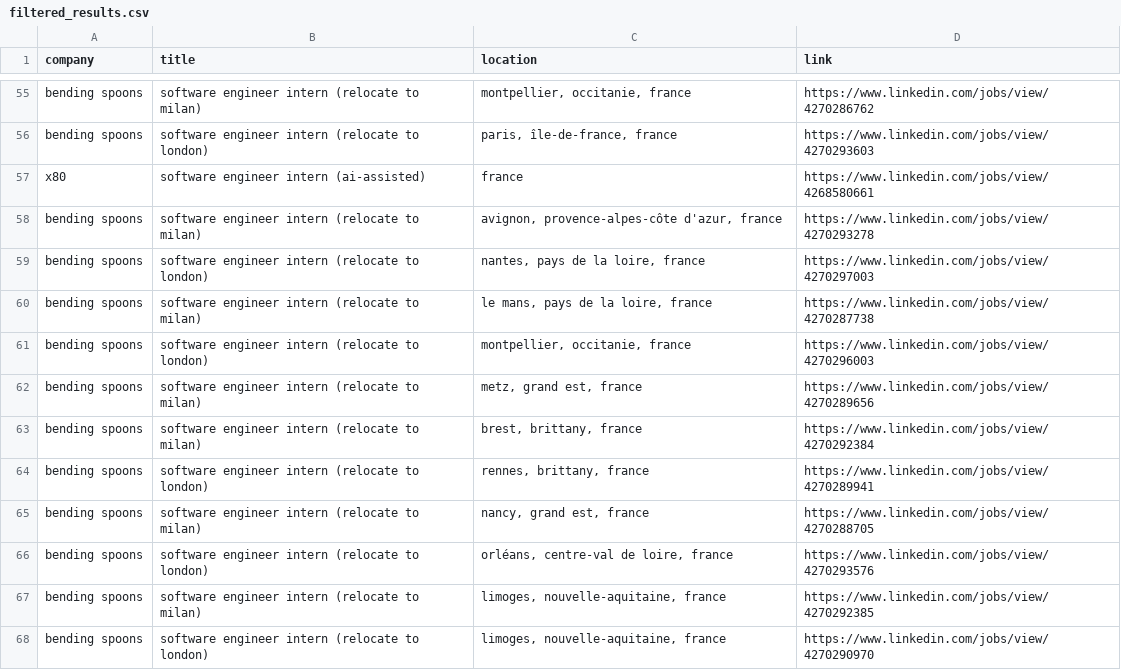
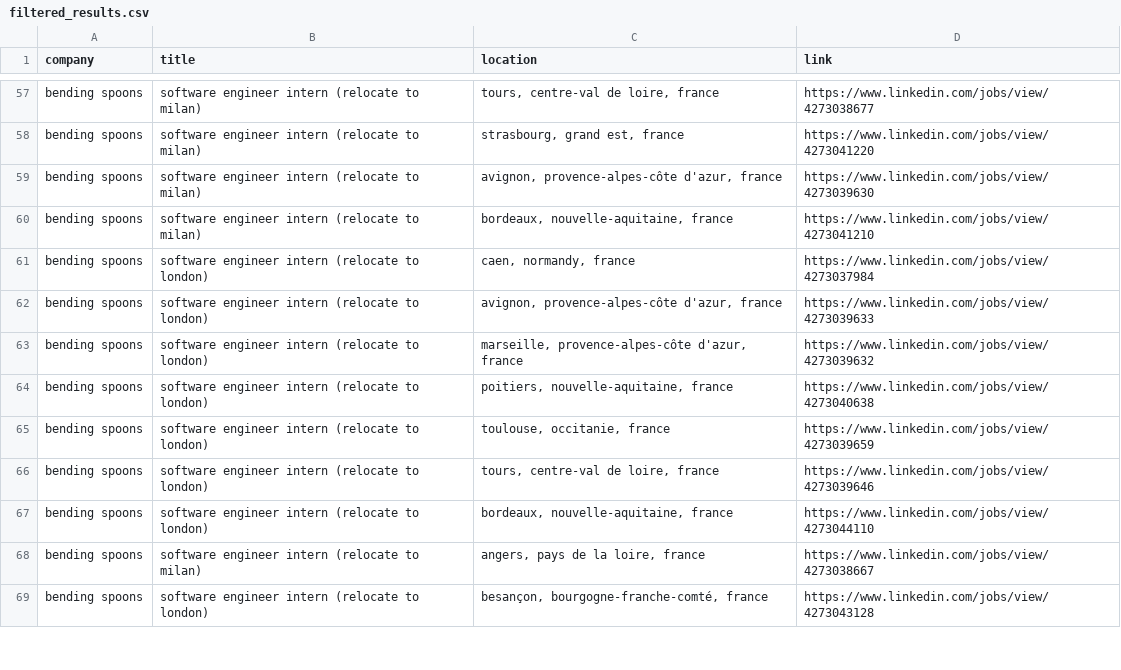
Before and after one commit to LorenzoLaCorte/internship-scraper, a CSV file: output/output-internships/filtered_results.csv, drawn as a sheet; only a part is shown, gaps mark what is left out; removed rows and columns are numbered as before the commit, all else as after; the diff covers the shown part only; the diff names each change by its address in the sheet, - before the commit and + after, or states it on an @@ line.

```diff
--- a/output/output-internships/filtered_results.csv
+++ b/output/output-internships/filtered_results.csv
-C57 (location): montpellier, occitanie, france
+C57 (location): tours, centre-val de loire, france
-D57 (link): https://www.linkedin.com/jobs/view/4270286762
+D57 (link): https://www.linkedin.com/jobs/view/4273038677
-B58 (title): software engineer intern (relocate to london)
+B58 (title): software engineer intern (relocate to milan)
-C58 (location): paris, île-de-france, france
+C58 (location): strasbourg, grand est, france
-D58 (link): https://www.linkedin.com/jobs/view/4270293603
+D58 (link): https://www.linkedin.com/jobs/view/4273041220
-row 57: x80 | software engineer intern (ai-assisted) | france | https://www.linkedin.com/jobs/view/4268580661
-D59 (link): https://www.linkedin.com/jobs/view/4270293278
+D59 (link): https://www.linkedin.com/jobs/view/4273039630
-B60 (title): software engineer intern (relocate to london)
+B60 (title): software engineer intern (relocate to milan)
-C60 (location): nantes, pays de la loire, france
+C60 (location): bordeaux, nouvelle-aquitaine, france
-D60 (link): https://www.linkedin.com/jobs/view/4270297003
+D60 (link): https://www.linkedin.com/jobs/view/4273041210
-B61 (title): software engineer intern (relocate to milan)
+B61 (title): software engineer intern (relocate to london)
-C61 (location): le mans, pays de la loire, france
+C61 (location): caen, normandy, france
-D61 (link): https://www.linkedin.com/jobs/view/4270287738
+D61 (link): https://www.linkedin.com/jobs/view/4273037984
-C62 (location): montpellier, occitanie, france
+C62 (location): avignon, provence-alpes-côte d'azur, france
-D62 (link): https://www.linkedin.com/jobs/view/4270296003
+D62 (link): https://www.linkedin.com/jobs/view/4273039633
-B63:B64 (title): software engineer intern (relocate to milan)
+B63:B64 (title): software engineer intern (relocate to london)
-C63 (location): metz, grand est, france
+C63 (location): marseille, provence-alpes-côte d'azur, france
-D63 (link): https://www.linkedin.com/jobs/view/4270289656
+D63 (link): https://www.linkedin.com/jobs/view/4273039632
-C64 (location): brest, brittany, france
+C64 (location): poitiers, nouvelle-aquitaine, france
-D64 (link): https://www.linkedin.com/jobs/view/4270292384
+D64 (link): https://www.linkedin.com/jobs/view/4273040638
-C65 (location): rennes, brittany, france
+C65 (location): toulouse, occitanie, france
-D65 (link): https://www.linkedin.com/jobs/view/4270289941
+D65 (link): https://www.linkedin.com/jobs/view/4273039659
-B66 (title): software engineer intern (relocate to milan)
+B66 (title): software engineer intern (relocate to london)
-C66 (location): nancy, grand est, france
+C66 (location): tours, centre-val de loire, france
-D66 (link): https://www.linkedin.com/jobs/view/4270288705
+D66 (link): https://www.linkedin.com/jobs/view/4273039646
-C67 (location): orléans, centre-val de loire, france
+C67 (location): bordeaux, nouvelle-aquitaine, france
-D67 (link): https://www.linkedin.com/jobs/view/4270293576
+D67 (link): https://www.linkedin.com/jobs/view/4273044110
-C68 (location): limoges, nouvelle-aquitaine, france
+C68 (location): angers, pays de la loire, france
-D68 (link): https://www.linkedin.com/jobs/view/4270292385
+D68 (link): https://www.linkedin.com/jobs/view/4273038667
-C69 (location): limoges, nouvelle-aquitaine, france
+C69 (location): besançon, bourgogne-franche-comté, france
-D69 (link): https://www.linkedin.com/jobs/view/4270290970
+D69 (link): https://www.linkedin.com/jobs/view/4273043128
```
Also changed, not shown: 6 added rows, 8 removed rows, 5 moved rows and 47 edited cells elsewhere in this file, output/output-internships/results.csv, 1 other file.
